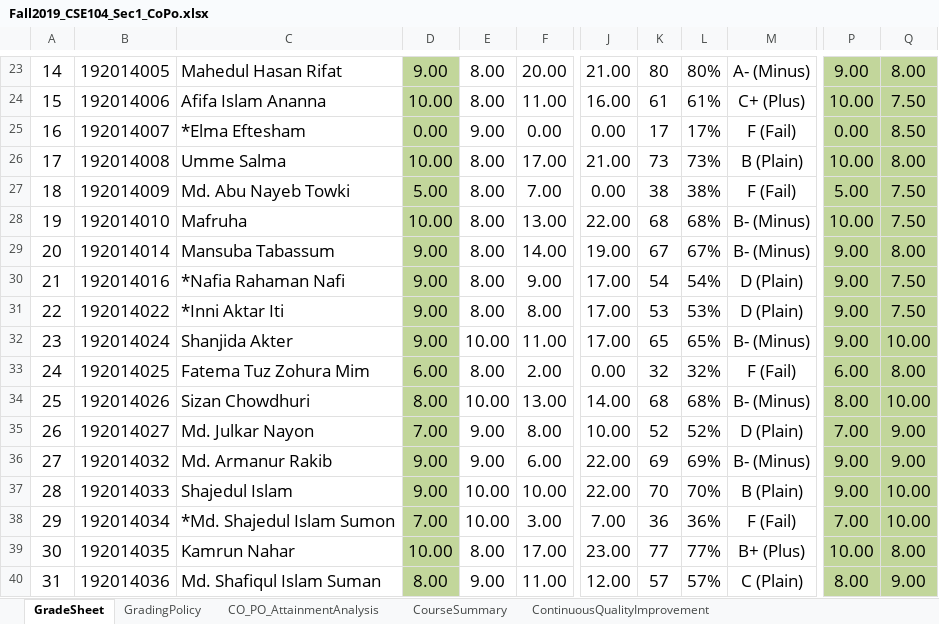
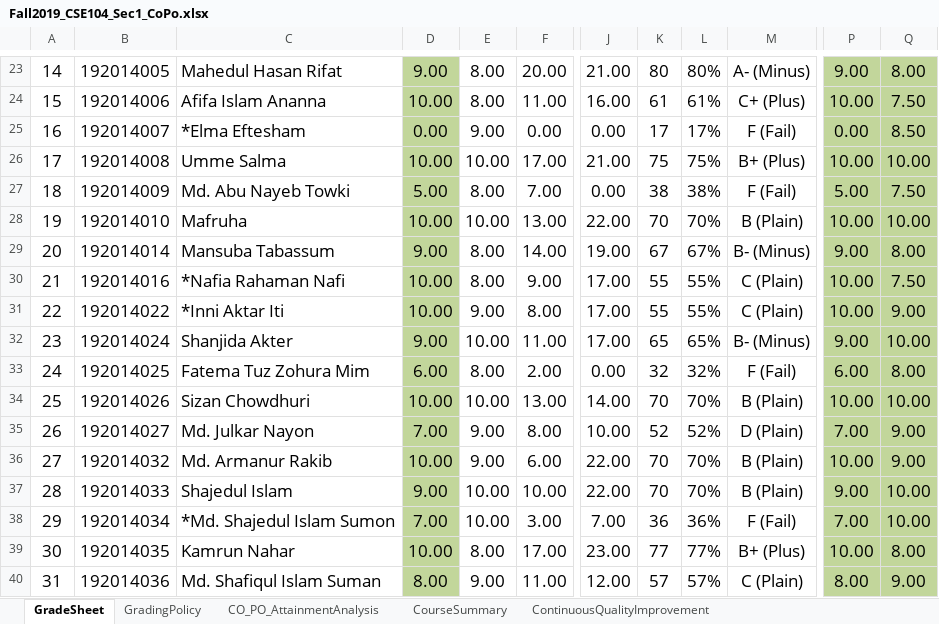
Before and after one commit to SatyakiDas/ulab_course_materials, an Excel workbook: FALL 19/CSE 104/Fall2019_CSE104_Sec1_CoPo.xlsx, sheet GradeSheet, drawn as a sheet; only a part is shown, gaps mark what is left out; values as stored, in another font and other column widths than the file's, no borders; charts and pictures not drawn; the diff covers the shown part only; the diff names each change by its address in the sheet, - before the commit and + after, or states it on an @@ line.

```diff
--- a/FALL 19/CSE 104/Fall2019_CSE104_Sec1_CoPo.xlsx (sheet GradeSheet)
+++ b/FALL 19/CSE 104/Fall2019_CSE104_Sec1_CoPo.xlsx (sheet GradeSheet)
-E26: 8.00
+E26: 10.00
-K26: 73
+K26: 75
-L26: 73%
+L26: 75%
-M26: B (Plain)
+M26: B+ (Plus)
-Q26: 8.00
+Q26: 10.00
-E28: 8.00
+E28: 10.00
-K28: 68
+K28: 70
-L28: 68%
+L28: 70%
-M28: B- (Minus)
+M28: B (Plain)
-Q28: 7.50
+Q28: 10.00
-D30:D31: 9.00
+D30:D31: 10.00
-K30: 54
+K30: 55
-L30: 54%
+L30: 55%
-M30:M31: D (Plain)
+M30:M31: C (Plain)
-P30:P31: 9.00
+P30:P31: 10.00
-E31: 8.00
+E31: 9.00
-K31: 53
+K31: 55
-L31: 53%
+L31: 55%
-Q31: 7.50
+Q31: 9.00
-D34: 8.00
+D34: 10.00
-K34: 68
+K34: 70
-L34: 68%
+L34: 70%
-M34: B- (Minus)
+M34: B (Plain)
-P34: 8.00
+P34: 10.00
-D36: 9.00
+D36: 10.00
-K36: 69
+K36: 70
-L36: 69%
+L36: 70%
-M36: B- (Minus)
+M36: B (Plain)
-P36: 9.00
+P36: 10.00
```
Also changed, not shown: 44 edited cells elsewhere in this sheet, sheet CO_PO_AttainmentAnalysis, sheet CourseSummary, sheet ContinuousQualityImprovement, charts or pictures, FALL 19/CSE 208/Fall2019_CSE208_Sec1_CoPo.xlsx, FALL 19/CSE 208/Fall2019_CSE208_Sec2_CoPo.xlsx.
